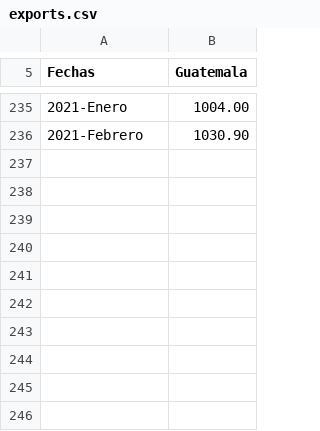
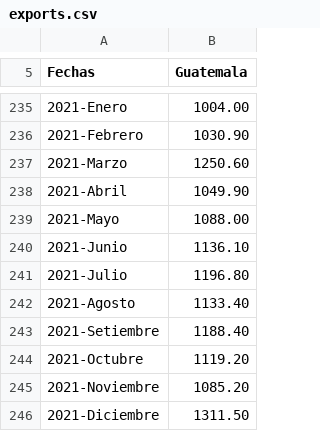
Before and after one commit to gafnts/Inflation-forecasting, a CSV file: data/raw/secmca/exports.csv, drawn as a sheet; only a part is shown, gaps mark what is left out.

Commit message:
Correction in exports and imports

```diff
--- a/data/raw/secmca/exports.csv
+++ b/data/raw/secmca/exports.csv
@@ -236 +236,11 @@ Fechas,Guatemala
 2021-Febrero,1030.90
+2021-Marzo,1250.60
+2021-Abril,1049.90
+2021-Mayo,1088.00
+2021-Junio,1136.10
+2021-Julio,1196.80
+2021-Agosto,1133.40
+2021-Setiembre,1188.40
+2021-Octubre,1119.20
+2021-Noviembre,1085.20
+2021-Diciembre,1311.50
```
Also changed, not shown: data/raw/secmca/imports_hidrocarbs.csv, 3 other files.
